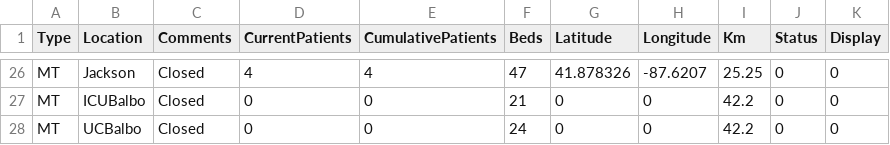
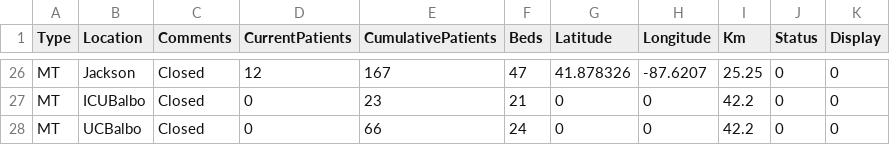
Before and after one commit to kmav/chicago-marathon-2016, a CSV file: data/AidStations.csv, drawn as a sheet; only a part is shown, gaps mark what is left out; the diff covers the shown part only; the diff names each change by its address in the sheet, - before the commit and + after, or states it on an @@ line.

```diff
--- a/data/AidStations.csv
+++ b/data/AidStations.csv
-D26 (CurrentPatients): 4
+D26 (CurrentPatients): 12
-E26 (CumulativePatients): 4
+E26 (CumulativePatients): 167
-E27 (CumulativePatients): 0
+E27 (CumulativePatients): 23
-E28 (CumulativePatients): 0
+E28 (CumulativePatients): 66
```
Also changed, not shown: 69 edited cells elsewhere in this file, data/Densities.csv, data/MedCheckInTest.csv, 14 other files.
